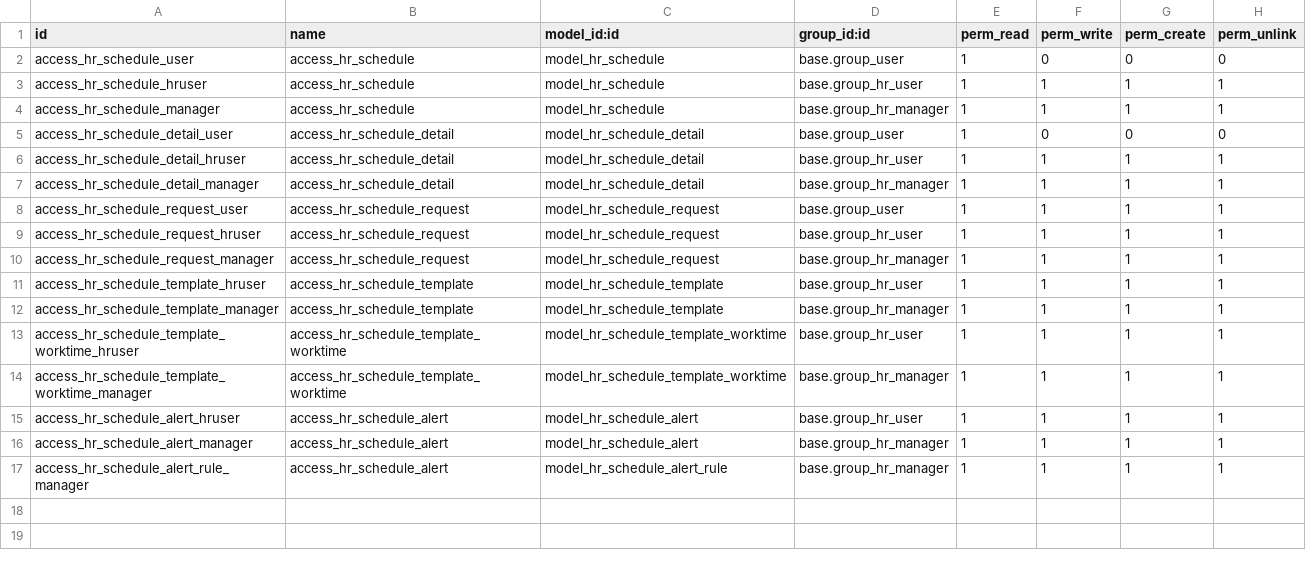
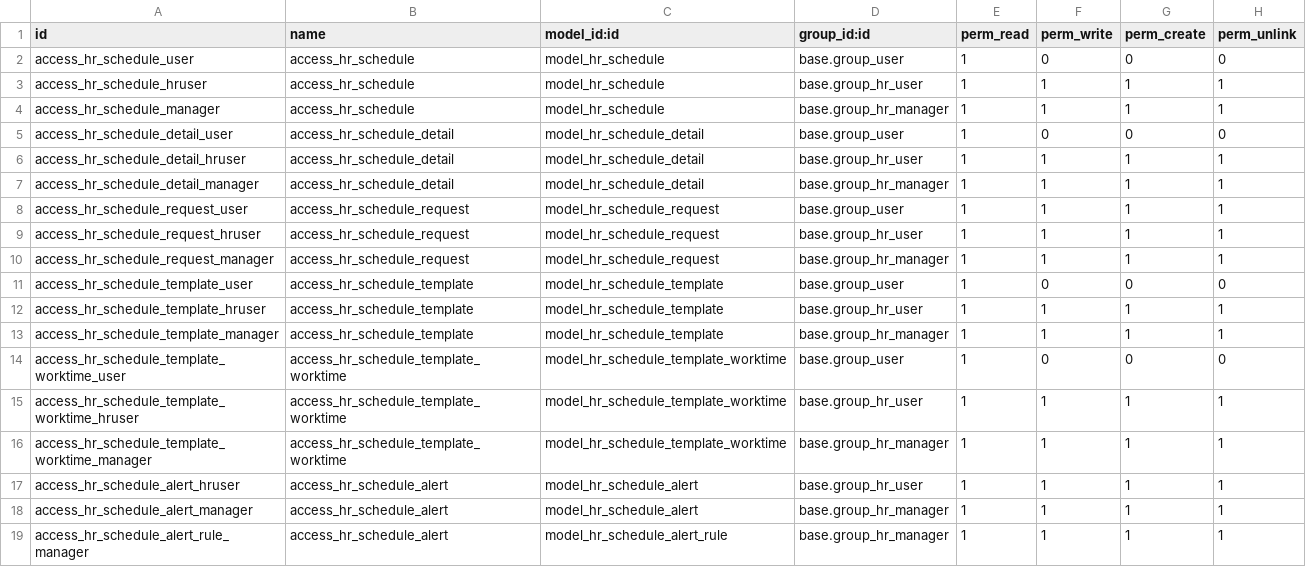
Before and after one commit to quentingigon/hr, a CSV file: hr_schedule/security/ir.model.access.csv, drawn as a sheet; the diff names each change by its address in the sheet, - before the commit and + after, or states it on an @@ line.

Commit message:
hr_schedule: Add access and record rules so employees can read their own schedules

```diff
--- a/hr_schedule/security/ir.model.access.csv
+++ b/hr_schedule/security/ir.model.access.csv
+row 11: access_hr_schedule_template_user | access_hr_schedule_template | model_hr_schedule_template | base.group_user | 1 | 0 | 0 | 0
+row 14: access_hr_schedule_template_worktime_user | access_hr_schedule_template_worktime | model_hr_schedule_template_worktime | base.group_user | 1 | 0 | 0 | 0
```
Also changed, not shown: 2 other files.
